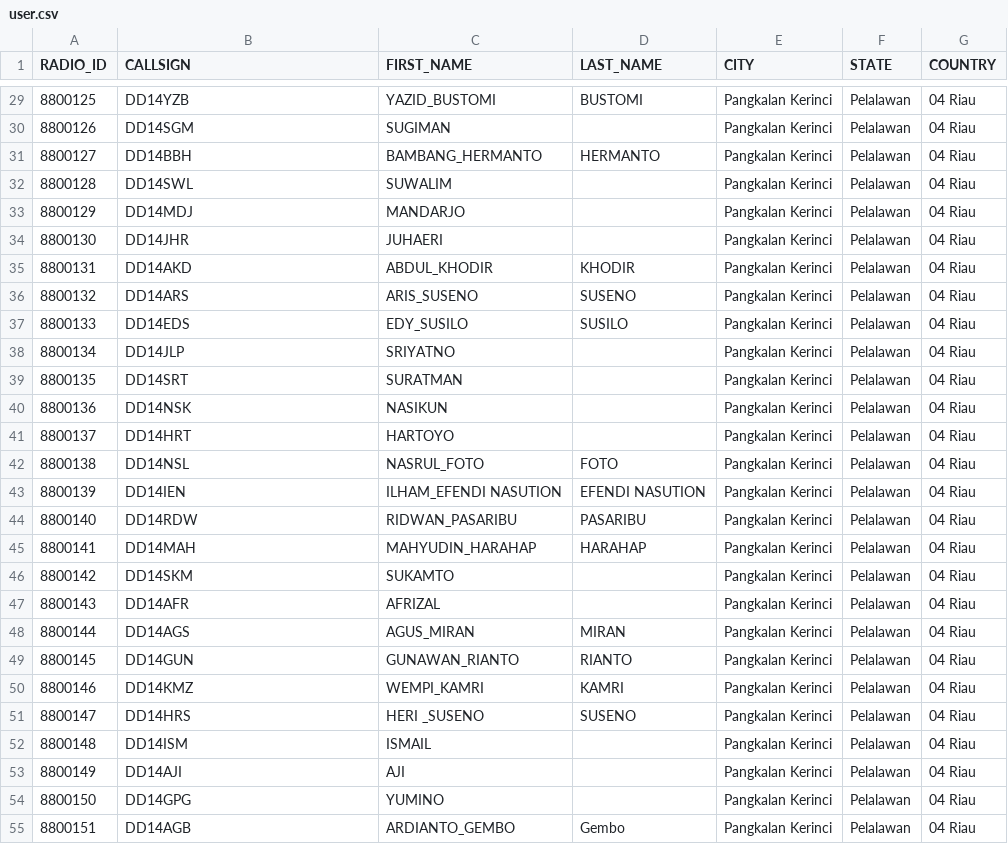
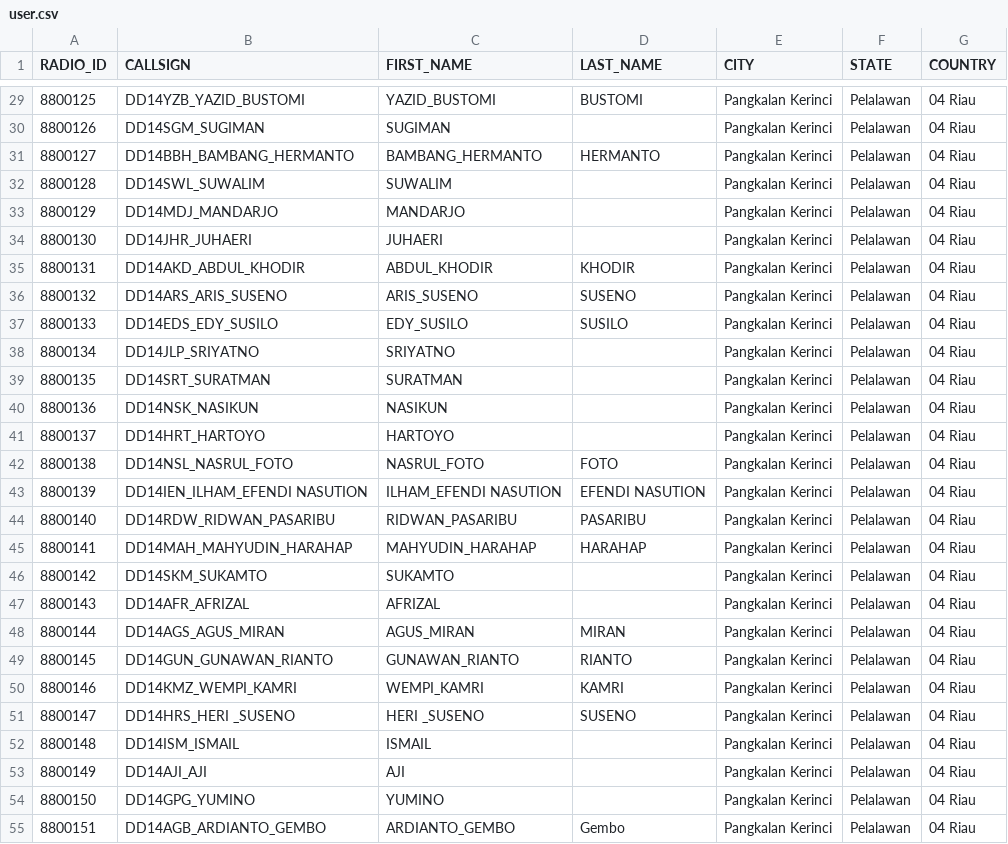
Before and after one commit to DMRIND/simak, a CSV file: user.csv, drawn as a sheet; only a part is shown, gaps mark what is left out; the diff covers the shown part only.

```diff
--- a/user.csv
+++ b/user.csv
@@ -29,27 +29,27 @@ RADIO_ID,CALLSIGN,FIRST_NAME,LAST_NAME,CITY,STATE,COUNTRY
-8800125,DD14YZB,YAZID_BUSTOMI,BUSTOMI,Pangkalan Kerinci,Pelalawan,04 Riau
-8800126,DD14SGM,SUGIMAN,,Pangkalan Kerinci,Pelalawan,04 Riau
-8800127,DD14BBH,BAMBANG_HERMANTO,HERMANTO,Pangkalan Kerinci,Pelalawan,04 Riau
-8800128,DD14SWL,SUWALIM,,Pangkalan Kerinci,Pelalawan,04 Riau
-8800129,DD14MDJ,MANDARJO,,Pangkalan Kerinci,Pelalawan,04 Riau
-8800130,DD14JHR,JUHAERI,,Pangkalan Kerinci,Pelalawan,04 Riau
-8800131,DD14AKD,ABDUL_KHODIR,KHODIR,Pangkalan Kerinci,Pelalawan,04 Riau
-8800132,DD14ARS,ARIS_SUSENO,SUSENO,Pangkalan Kerinci,Pelalawan,04 Riau
-8800133,DD14EDS,EDY_SUSILO,SUSILO,Pangkalan Kerinci,Pelalawan,04 Riau
-8800134,DD14JLP,SRIYATNO,,Pangkalan Kerinci,Pelalawan,04 Riau
-8800135,DD14SRT,SURATMAN,,Pangkalan Kerinci,Pelalawan,04 Riau
-8800136,DD14NSK,NASIKUN,,Pangkalan Kerinci,Pelalawan,04 Riau
-8800137,DD14HRT,HARTOYO,,Pangkalan Kerinci,Pelalawan,04 Riau
-8800138,DD14NSL,NASRUL_FOTO,FOTO,Pangkalan Kerinci,Pelalawan,04 Riau
-8800139,DD14IEN,ILHAM_EFENDI NASUTION,EFENDI NASUTION,Pangkalan Kerinci,Pelalawan,04 Riau
-8800140,DD14RDW,RIDWAN_PASARIBU,PASARIBU,Pangkalan Kerinci,Pelalawan,04 Riau
-8800141,DD14MAH,MAHYUDIN_HARAHAP,HARAHAP,Pangkalan Kerinci,Pelalawan,04 Riau
-8800142,DD14SKM,SUKAMTO,,Pangkalan Kerinci,Pelalawan,04 Riau
-8800143,DD14AFR,AFRIZAL,,Pangkalan Kerinci,Pelalawan,04 Riau
-8800144,DD14AGS,AGUS_MIRAN,MIRAN,Pangkalan Kerinci,Pelalawan,04 Riau
-8800145,DD14GUN,GUNAWAN_RIANTO,RIANTO,Pangkalan Kerinci,Pelalawan,04 Riau
-8800146,DD14KMZ,WEMPI_KAMRI,KAMRI,Pangkalan Kerinci,Pelalawan,04 Riau
-8800147,DD14HRS,HERI _SUSENO,SUSENO,Pangkalan Kerinci,Pelalawan,04 Riau
-8800148,DD14ISM,ISMAIL,,Pangkalan Kerinci,Pelalawan,04 Riau
-8800149,DD14AJI,AJI,,Pangkalan Kerinci,Pelalawan,04 Riau
-8800150,DD14GPG,YUMINO,,Pangkalan Kerinci,Pelalawan,04 Riau
-8800151,DD14AGB,ARDIANTO_GEMBO,Gembo,Pangkalan Kerinci,Pelalawan,04 Riau
+8800125,DD14YZB_YAZID_BUSTOMI,YAZID_BUSTOMI,BUSTOMI,Pangkalan Kerinci,Pelalawan,04 Riau
+8800126,DD14SGM_SUGIMAN,SUGIMAN,,Pangkalan Kerinci,Pelalawan,04 Riau
+8800127,DD14BBH_BAMBANG_HERMANTO,BAMBANG_HERMANTO,HERMANTO,Pangkalan Kerinci,Pelalawan,04 Riau
+8800128,DD14SWL_SUWALIM,SUWALIM,,Pangkalan Kerinci,Pelalawan,04 Riau
+8800129,DD14MDJ_MANDARJO,MANDARJO,,Pangkalan Kerinci,Pelalawan,04 Riau
+8800130,DD14JHR_JUHAERI,JUHAERI,,Pangkalan Kerinci,Pelalawan,04 Riau
+8800131,DD14AKD_ABDUL_KHODIR,ABDUL_KHODIR,KHODIR,Pangkalan Kerinci,Pelalawan,04 Riau
+8800132,DD14ARS_ARIS_SUSENO,ARIS_SUSENO,SUSENO,Pangkalan Kerinci,Pelalawan,04 Riau
+8800133,DD14EDS_EDY_SUSILO,EDY_SUSILO,SUSILO,Pangkalan Kerinci,Pelalawan,04 Riau
+8800134,DD14JLP_SRIYATNO,SRIYATNO,,Pangkalan Kerinci,Pelalawan,04 Riau
+8800135,DD14SRT_SURATMAN,SURATMAN,,Pangkalan Kerinci,Pelalawan,04 Riau
+8800136,DD14NSK_NASIKUN,NASIKUN,,Pangkalan Kerinci,Pelalawan,04 Riau
+8800137,DD14HRT_HARTOYO,HARTOYO,,Pangkalan Kerinci,Pelalawan,04 Riau
+8800138,DD14NSL_NASRUL_FOTO,NASRUL_FOTO,FOTO,Pangkalan Kerinci,Pelalawan,04 Riau
+8800139,DD14IEN_ILHAM_EFENDI NASUTION,ILHAM_EFENDI NASUTION,EFENDI NASUTION,Pangkalan Kerinci,Pelalawan,04 Riau
+8800140,DD14RDW_RIDWAN_PASARIBU,RIDWAN_PASARIBU,PASARIBU,Pangkalan Kerinci,Pelalawan,04 Riau
+8800141,DD14MAH_MAHYUDIN_HARAHAP,MAHYUDIN_HARAHAP,HARAHAP,Pangkalan Kerinci,Pelalawan,04 Riau
+8800142,DD14SKM_SUKAMTO,SUKAMTO,,Pangkalan Kerinci,Pelalawan,04 Riau
+8800143,DD14AFR_AFRIZAL,AFRIZAL,,Pangkalan Kerinci,Pelalawan,04 Riau
+8800144,DD14AGS_AGUS_MIRAN,AGUS_MIRAN,MIRAN,Pangkalan Kerinci,Pelalawan,04 Riau
+8800145,DD14GUN_GUNAWAN_RIANTO,GUNAWAN_RIANTO,RIANTO,Pangkalan Kerinci,Pelalawan,04 Riau
+8800146,DD14KMZ_WEMPI_KAMRI,WEMPI_KAMRI,KAMRI,Pangkalan Kerinci,Pelalawan,04 Riau
+8800147,DD14HRS_HERI _SUSENO,HERI _SUSENO,SUSENO,Pangkalan Kerinci,Pelalawan,04 Riau
+8800148,DD14ISM_ISMAIL,ISMAIL,,Pangkalan Kerinci,Pelalawan,04 Riau
+8800149,DD14AJI_AJI,AJI,,Pangkalan Kerinci,Pelalawan,04 Riau
+8800150,DD14GPG_YUMINO,YUMINO,,Pangkalan Kerinci,Pelalawan,04 Riau
+8800151,DD14AGB_ARDIANTO_GEMBO,ARDIANTO_GEMBO,Gembo,Pangkalan Kerinci,Pelalawan,04 Riau
```
Also changed, not shown: 44 edited cells elsewhere in this file.
